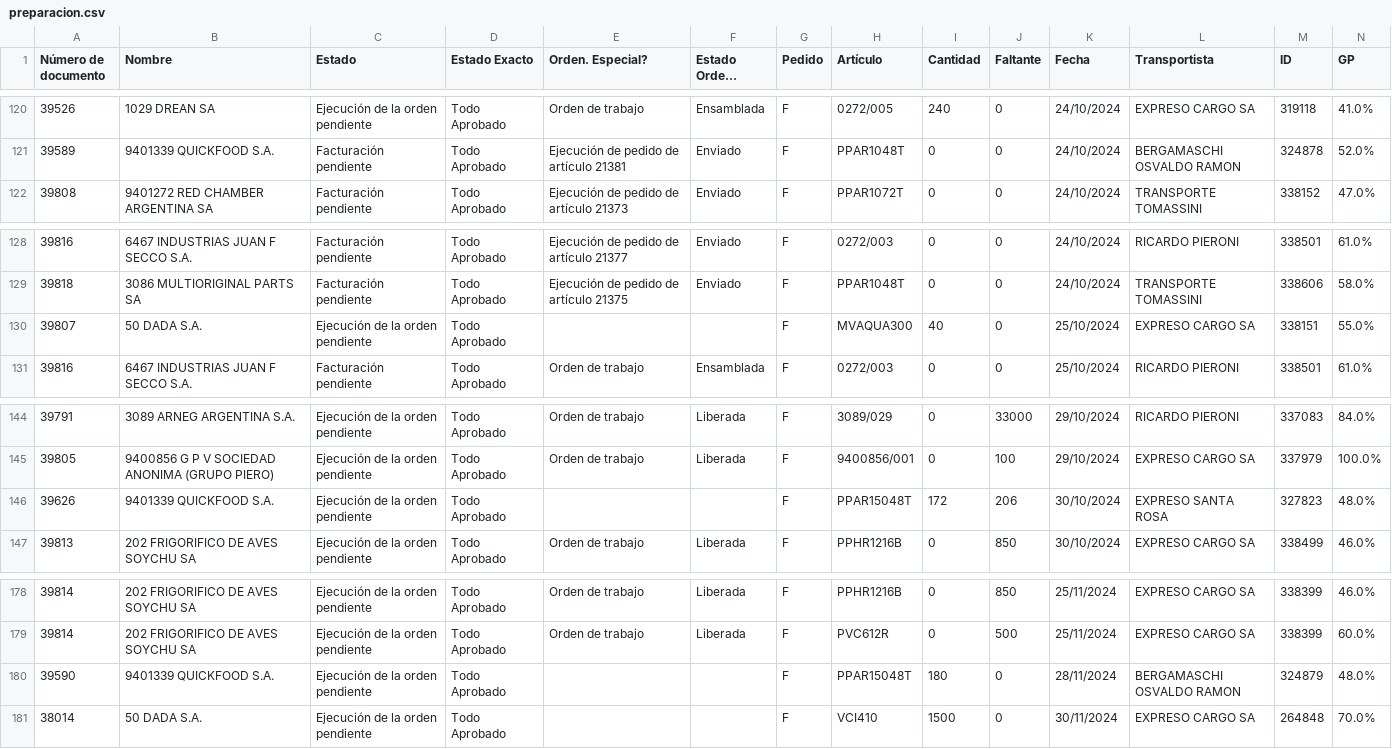
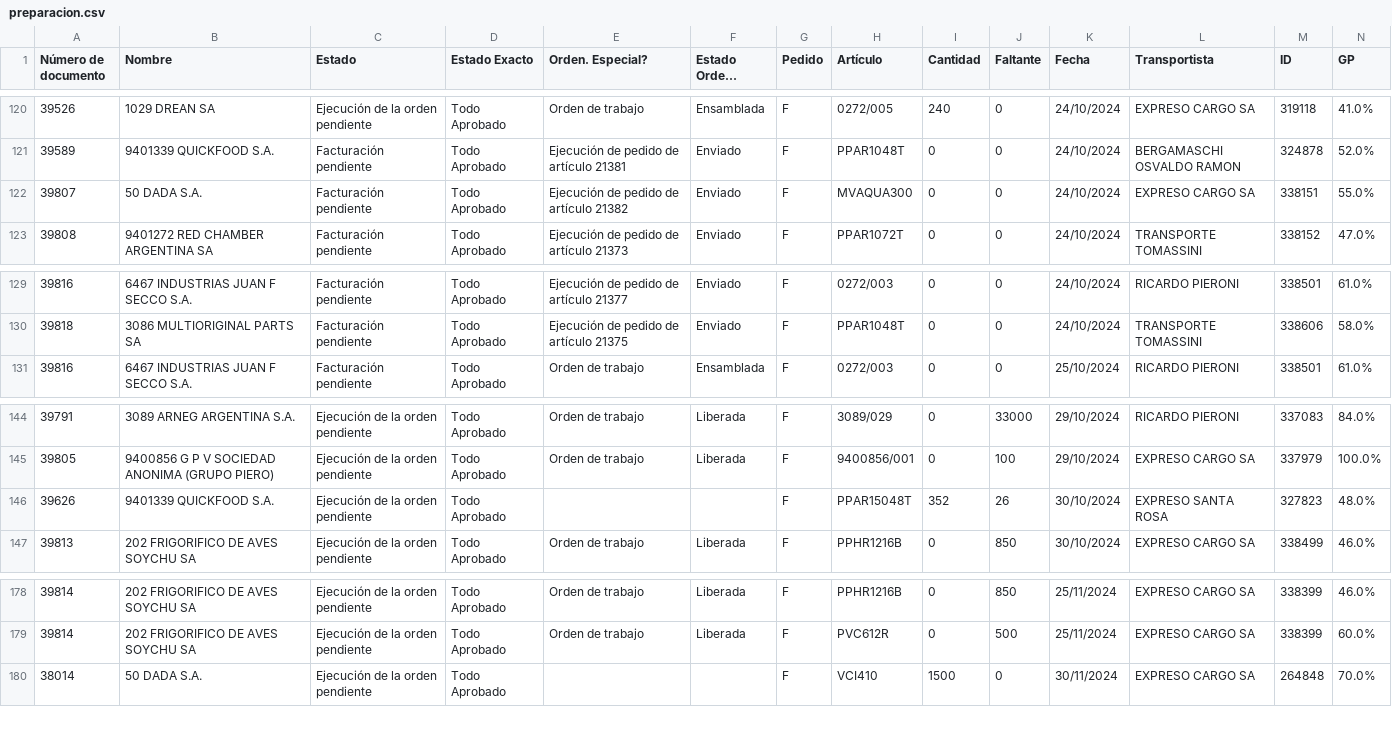
Before and after one commit to Castle-SA/segimiento.github.io, a CSV file: path/to/preparacion.csv, drawn as a sheet; only a part is shown, gaps mark what is left out; long unchanged cells end in …; removed rows and columns are numbered as before the commit, all else as after; the diff names each change by its address in the sheet, - before the commit and + after, or states it on an @@ line.

Commit message:
Update CSV files

```diff
--- a/path/to/preparacion.csv
+++ b/path/to/preparacion.csv
+row 122: 39807 | 50 DADA S.A. | Facturación pendiente | Todo Aprobado | Ejecución de pedido de artículo 21382 | Enviado | F | MVAQUA300 | 0 | 0 | 24/10/2024 | EXPRESO CARGO SA | 338151 | 55.0%
-row 130: 39807 | 50 DADA S.A. | Ejecución de la orden pendiente | Todo Aprobado |  |  | F | MVAQUA300 | 40 | 0 | 25/10/2024 | EXPRESO CARGO SA | 338151 | 55.0%
-I146 (Cantidad): 172
+I146 (Cantidad): 352
-J146 (Faltante): 206
+J146 (Faltante): 26
-row 180: 39590 | 9401339 QUICKFOOD S.A. | Ejecución de la orden pendiente | Todo Aprobado |  |  | F | PPAR15048T | 180 | 0 | 28/11/2024 | BERGAMASCHI OSVALDO RAMON | 324879 | 48.0%
```
